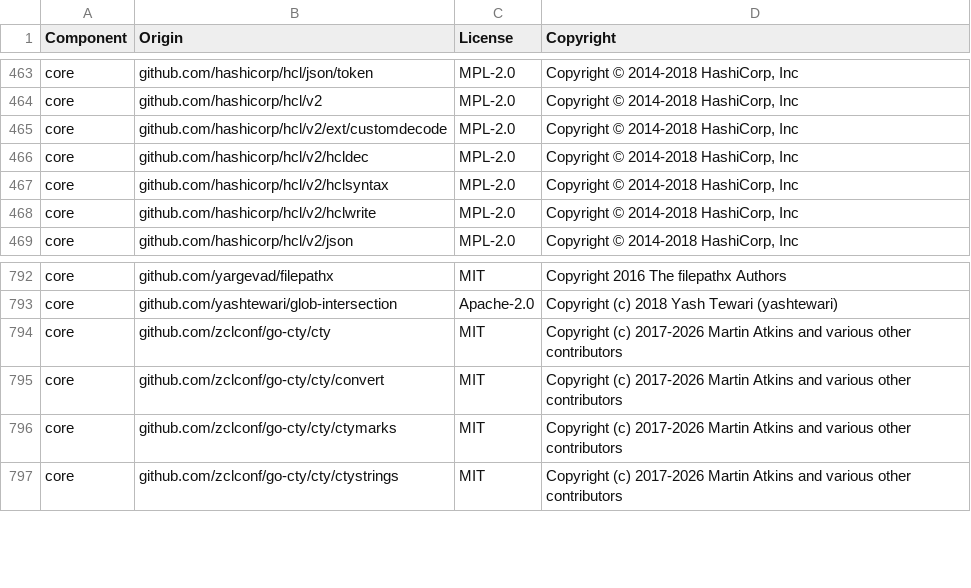
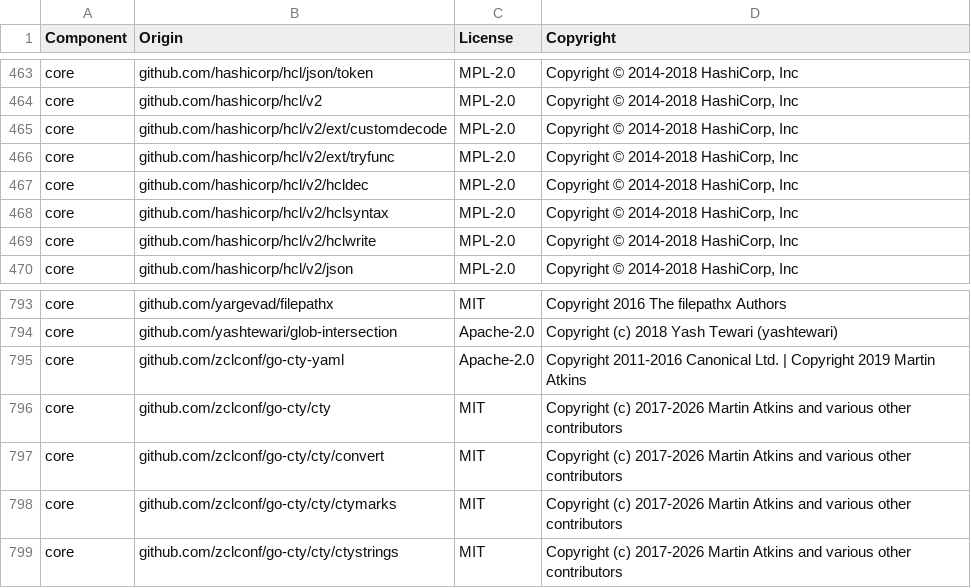
Before and after one commit to DataDog/datadog-iac-scanner, a CSV file: LICENSE-3rdparty.csv, drawn as a sheet; only a part is shown, gaps mark what is left out.

```diff
--- a/LICENSE-3rdparty.csv
+++ b/LICENSE-3rdparty.csv
@@ -465,2 +465,3 @@ core,github.com/hashicorp/hcl/v2,MPL-2.0,"Copyright © 2014-2018 HashiCorp, Inc"
 core,github.com/hashicorp/hcl/v2/ext/customdecode,MPL-2.0,"Copyright © 2014-2018 HashiCorp, Inc"
+core,github.com/hashicorp/hcl/v2/ext/tryfunc,MPL-2.0,"Copyright © 2014-2018 HashiCorp, Inc"
 core,github.com/hashicorp/hcl/v2/hcldec,MPL-2.0,"Copyright © 2014-2018 HashiCorp, Inc"
@@ -793,2 +794,3 @@ core,github.com/yargevad/filepathx,MIT,Copyright 2016 The filepathx Authors
 core,github.com/yashtewari/glob-intersection,Apache-2.0,Copyright (c) 2018 Yash Tewari (yashtewari)
+core,github.com/zclconf/go-cty-yaml,Apache-2.0,Copyright 2011-2016 Canonical Ltd. | Copyright 2019 Martin Atkins
 core,github.com/zclconf/go-cty/cty,MIT,Copyright (c) 2017-2026 Martin Atkins and various other contributors
```
Also changed, not shown: 10 other files.
